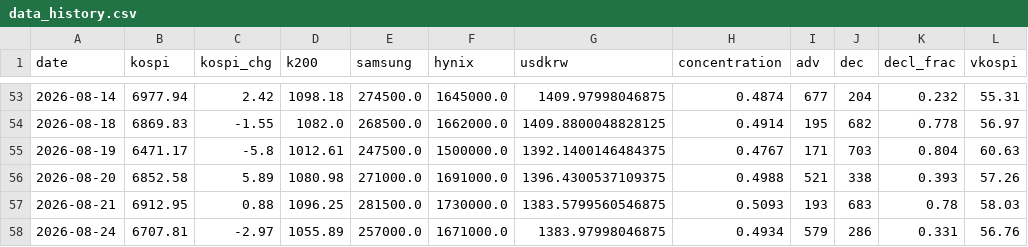
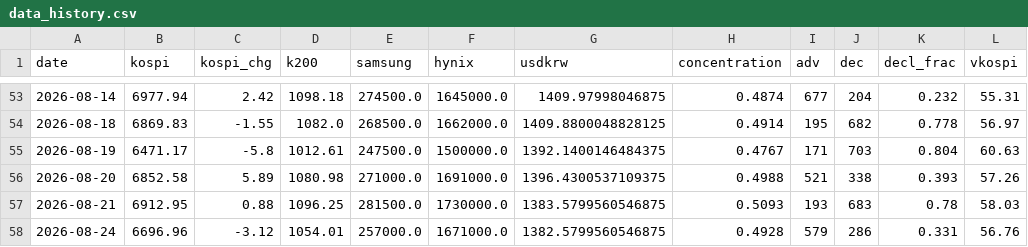
Before and after one commit to nelpower/korea-scorecard, a CSV file: data_history.csv, drawn as a sheet; only a part is shown, gaps mark what is left out; the diff names each change by its address in the sheet, - before the commit and + after, or states it on an @@ line.

```diff
--- a/data_history.csv
+++ b/data_history.csv
-B58 (kospi): 6707.81
+B58 (kospi): 6696.96
-C58 (kospi_chg): -2.97
+C58 (kospi_chg): -3.12
-D58 (k200): 1055.89
+D58 (k200): 1054.01
-G58 (usdkrw): 1383.97998046875
+G58 (usdkrw): 1382.5799560546875
-H58 (concentration): 0.4934
+H58 (concentration): 0.4928
```
Also changed, not shown: 2 other files.
